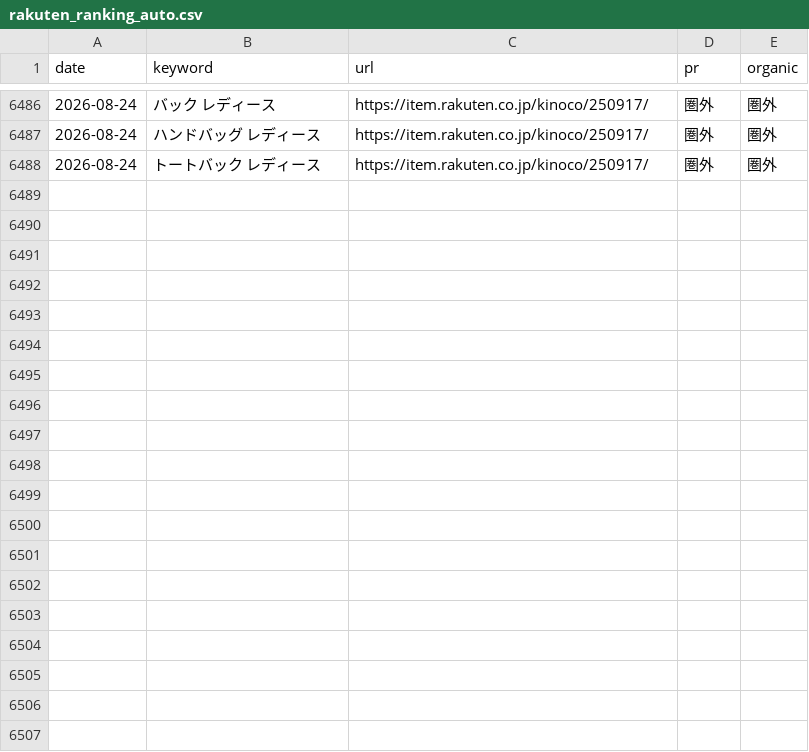
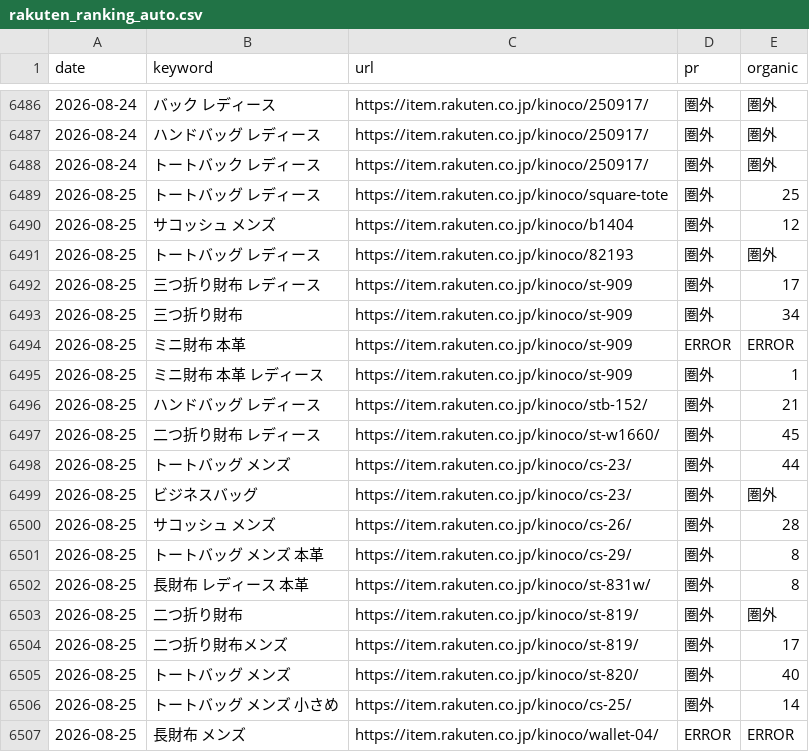
Before and after one commit to ryuseiotsuka-web/rakuten-tracker, a CSV file: rakuten_ranking_auto.csv, drawn as a sheet; only a part is shown, gaps mark what is left out; the diff covers the shown part only.

```diff
--- a/rakuten_ranking_auto.csv
+++ b/rakuten_ranking_auto.csv
@@ -6488 +6488,20 @@
 2026-08-24,トートバック レディース,https://item.rakuten.co.jp/kinoco/250917/,圏外,圏外
+2026-08-25,トートバッグ レディース,https://item.rakuten.co.jp/kinoco/square-tote,圏外,25
+2026-08-25,サコッシュ メンズ,https://item.rakuten.co.jp/kinoco/b1404,圏外,12
+2026-08-25,トートバッグ レディース,https://item.rakuten.co.jp/kinoco/82193,圏外,圏外
+2026-08-25,三つ折り財布 レディース,https://item.rakuten.co.jp/kinoco/st-909,圏外,17
+2026-08-25,三つ折り財布,https://item.rakuten.co.jp/kinoco/st-909,圏外,34
+2026-08-25,ミニ財布 本革,https://item.rakuten.co.jp/kinoco/st-909,ERROR,ERROR
+2026-08-25,ミニ財布 本革 レディース,https://item.rakuten.co.jp/kinoco/st-909,圏外,1
+2026-08-25,ハンドバッグ レディース,https://item.rakuten.co.jp/kinoco/stb-152/,圏外,21
+2026-08-25,二つ折り財布 レディース,https://item.rakuten.co.jp/kinoco/st-w1660/,圏外,45
+2026-08-25,トートバッグ メンズ,https://item.rakuten.co.jp/kinoco/cs-23/,圏外,44
+2026-08-25,ビジネスバッグ,https://item.rakuten.co.jp/kinoco/cs-23/,圏外,圏外
+2026-08-25,サコッシュ メンズ,https://item.rakuten.co.jp/kinoco/cs-26/,圏外,28
+2026-08-25,トートバッグ メンズ 本革,https://item.rakuten.co.jp/kinoco/cs-29/,圏外,8
+2026-08-25,長財布 レディース 本革,https://item.rakuten.co.jp/kinoco/st-831w/,圏外,8
+2026-08-25,二つ折り財布,https://item.rakuten.co.jp/kinoco/st-819/,圏外,圏外
+2026-08-25,二つ折り財布メンズ,https://item.rakuten.co.jp/kinoco/st-819/,圏外,17
+2026-08-25,トートバッグ メンズ,https://item.rakuten.co.jp/kinoco/st-820/,圏外,40
+2026-08-25,トートバッグ メンズ 小さめ,https://item.rakuten.co.jp/kinoco/cs-25/,圏外,14
+2026-08-25,長財布 メンズ,https://item.rakuten.co.jp/kinoco/wallet-04/,ERROR,ERROR
```
Also changed, not shown: 17 added rows elsewhere in this file.
